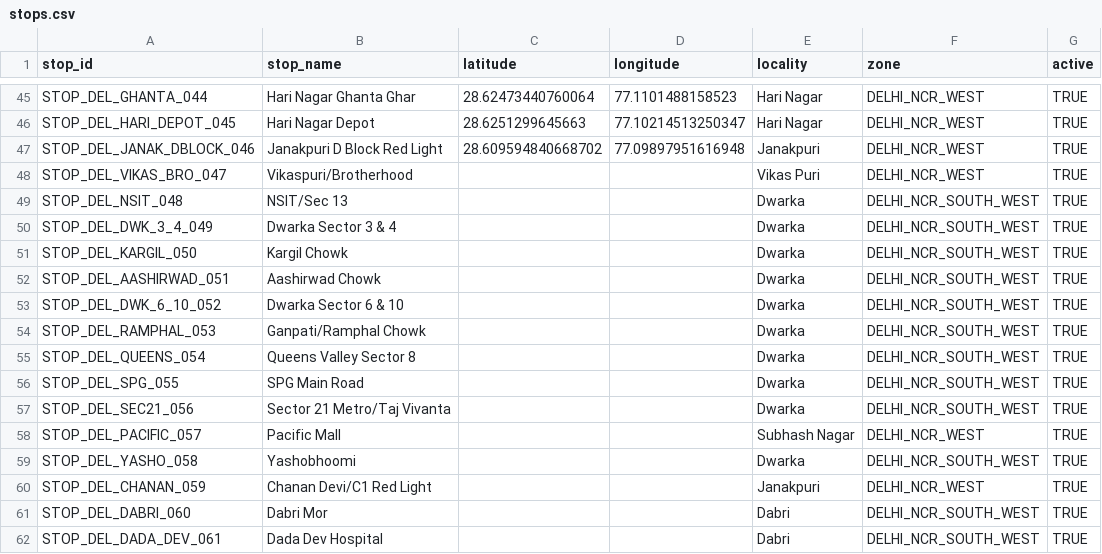
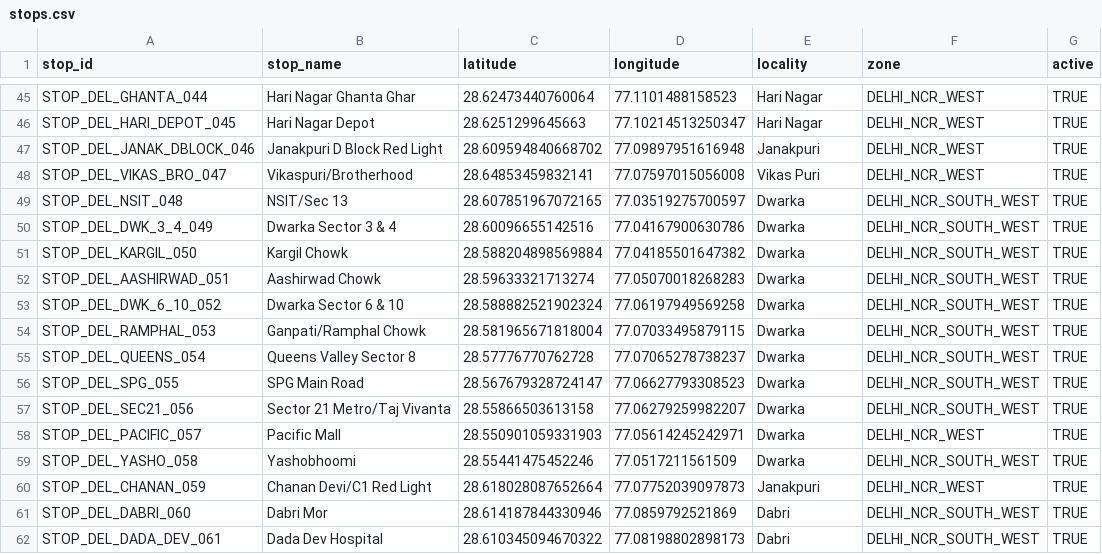
Before and after one commit to NamanKatewa/Minor-Project, a CSV file: data/raw/stops.csv, drawn as a sheet; only a part is shown, gaps mark what is left out; the diff covers the shown part only.

Commit message:
collect: Stops

```diff
--- a/data/raw/stops.csv
+++ b/data/raw/stops.csv
@@ -47,16 +47,16 @@ STOP_DEL_HARI_DEPOT_045     , Hari Nagar Depot                    , 28.625129964
 STOP_DEL_JANAK_DBLOCK_046   , Janakpuri D Block Red Light         , 28.609594840668702, 77.09897951616948, Janakpuri         , DELHI_NCR_WEST      , TRUE
-STOP_DEL_VIKAS_BRO_047      , Vikaspuri/Brotherhood               ,                   ,                  , Vikas Puri        , DELHI_NCR_WEST      , TRUE
-STOP_DEL_NSIT_048           , NSIT/Sec 13                         ,                   ,                  , Dwarka            , DELHI_NCR_SOUTH_WEST, TRUE
-STOP_DEL_DWK_3_4_049        , Dwarka Sector 3 & 4                 ,                   ,                  , Dwarka            , DELHI_NCR_SOUTH_WEST, TRUE
-STOP_DEL_KARGIL_050         , Kargil Chowk                        ,                   ,                  , Dwarka            , DELHI_NCR_SOUTH_WEST, TRUE
-STOP_DEL_AASHIRWAD_051      , Aashirwad Chowk                     ,                   ,                  , Dwarka            , DELHI_NCR_SOUTH_WEST, TRUE
-STOP_DEL_DWK_6_10_052       , Dwarka Sector 6 & 10                ,                   ,                  , Dwarka            , DELHI_NCR_SOUTH_WEST, TRUE
-STOP_DEL_RAMPHAL_053        , Ganpati/Ramphal Chowk               ,                   ,                  , Dwarka            , DELHI_NCR_SOUTH_WEST, TRUE
-STOP_DEL_QUEENS_054         , Queens Valley Sector 8              ,                   ,                  , Dwarka            , DELHI_NCR_SOUTH_WEST, TRUE
-STOP_DEL_SPG_055            , SPG Main Road                       ,                   ,                  , Dwarka            , DELHI_NCR_SOUTH_WEST, TRUE
-STOP_DEL_SEC21_056          , Sector 21 Metro/Taj Vivanta         ,                   ,                  , Dwarka            , DELHI_NCR_SOUTH_WEST, TRUE
-STOP_DEL_PACIFIC_057        , Pacific Mall                        ,                   ,                  , Subhash Nagar     , DELHI_NCR_WEST      , TRUE
-STOP_DEL_YASHO_058          , Yashobhoomi                         ,                   ,                  , Dwarka            , DELHI_NCR_SOUTH_WEST, TRUE
-STOP_DEL_CHANAN_059         , Chanan Devi/C1 Red Light            ,                   ,                  , Janakpuri         , DELHI_NCR_WEST      , TRUE
-STOP_DEL_DABRI_060          , Dabri Mor                           ,                   ,                  , Dabri             , DELHI_NCR_SOUTH_WEST, TRUE
-STOP_DEL_DADA_DEV_061       , Dada Dev Hospital                   ,                   ,                  , Dabri             , DELHI_NCR_SOUTH_WEST, TRUE
+STOP_DEL_VIKAS_BRO_047      , Vikaspuri/Brotherhood               , 28.64853459832141 , 77.07597015056008, Vikas Puri        , DELHI_NCR_WEST      , TRUE
+STOP_DEL_NSIT_048           , NSIT/Sec 13                         , 28.607851967072165, 77.03519275700597, Dwarka            , DELHI_NCR_SOUTH_WEST, TRUE
+STOP_DEL_DWK_3_4_049        , Dwarka Sector 3 & 4                 , 28.60096655142516 , 77.04167900630786, Dwarka            , DELHI_NCR_SOUTH_WEST, TRUE
+STOP_DEL_KARGIL_050         , Kargil Chowk                        , 28.588204898569884, 77.04185501647382, Dwarka            , DELHI_NCR_SOUTH_WEST, TRUE
+STOP_DEL_AASHIRWAD_051      , Aashirwad Chowk                     , 28.59633321713274 , 77.05070018268283, Dwarka            , DELHI_NCR_SOUTH_WEST, TRUE
+STOP_DEL_DWK_6_10_052       , Dwarka Sector 6 & 10                , 28.588882521902324, 77.06197949569258, Dwarka            , DELHI_NCR_SOUTH_WEST, TRUE
+STOP_DEL_RAMPHAL_053        , Ganpati/Ramphal Chowk               , 28.581965671818004, 77.07033495879115, Dwarka            , DELHI_NCR_SOUTH_WEST, TRUE
+STOP_DEL_QUEENS_054         , Queens Valley Sector 8              , 28.57776770762728 , 77.07065278738237, Dwarka            , DELHI_NCR_SOUTH_WEST, TRUE
+STOP_DEL_SPG_055            , SPG Main Road                       , 28.567679328724147, 77.06627793308523, Dwarka            , DELHI_NCR_SOUTH_WEST, TRUE
+STOP_DEL_SEC21_056          , Sector 21 Metro/Taj Vivanta         , 28.55866503613158 , 77.06279259982207, Dwarka            , DELHI_NCR_SOUTH_WEST, TRUE
+STOP_DEL_PACIFIC_057        , Pacific Mall                        , 28.550901059331903, 77.05614245242971, Dwarka            , DELHI_NCR_WEST      , TRUE
+STOP_DEL_YASHO_058          , Yashobhoomi                         , 28.55441475452246 , 77.0517211561509 , Dwarka            , DELHI_NCR_SOUTH_WEST, TRUE
+STOP_DEL_CHANAN_059         , Chanan Devi/C1 Red Light            , 28.618028087652664, 77.07752039097873, Janakpuri         , DELHI_NCR_WEST      , TRUE
+STOP_DEL_DABRI_060          , Dabri Mor                           , 28.614187844330946, 77.0859792521869 , Dabri             , DELHI_NCR_SOUTH_WEST, TRUE
+STOP_DEL_DADA_DEV_061       , Dada Dev Hospital                   , 28.610345094670322, 77.08198802898173, Dabri             , DELHI_NCR_SOUTH_WEST, TRUE
```
Also changed, not shown: 28 edited cells elsewhere in this file.
